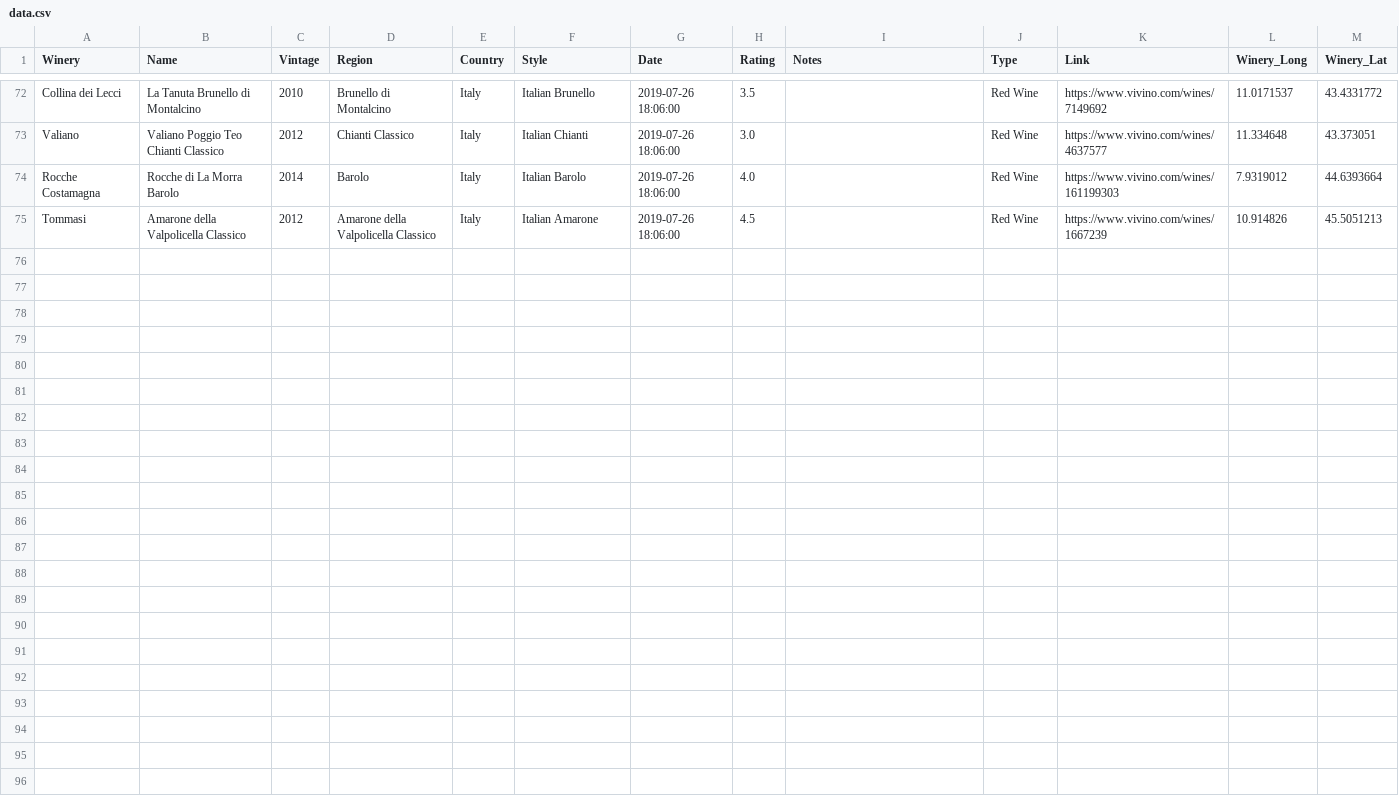
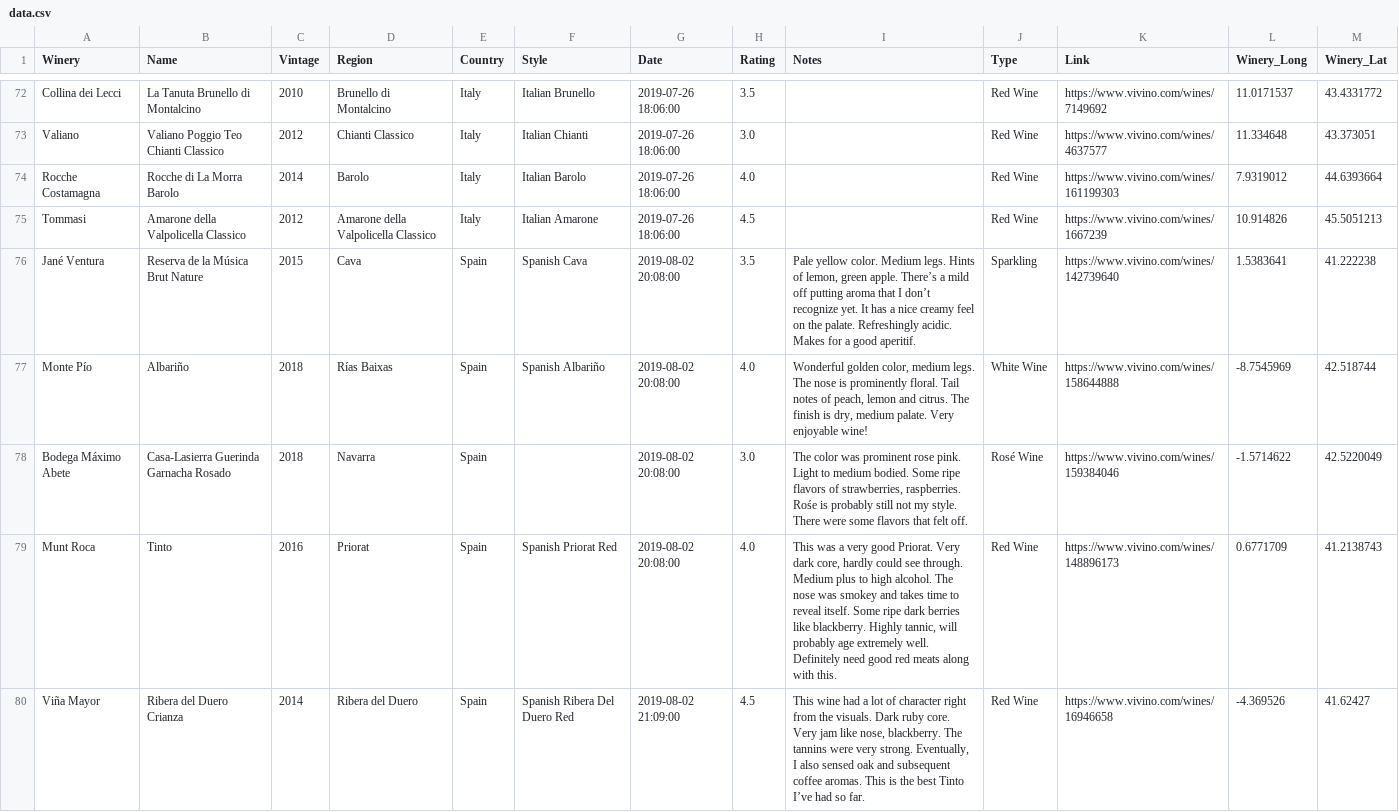
Before and after one commit to activatedgeek/wine-map, a CSV file: data/wines/data.csv, drawn as a sheet; only a part is shown, gaps mark what is left out.

Commit message:
Intro to spain (#12)
* Intro to spain

* update packages

```diff
--- a/data/wines/data.csv
+++ b/data/wines/data.csv
@@ -75 +75,6 @@ Rocche Costamagna,Rocche di La Morra Barolo,2014,Barolo,Italy,Italian Barolo,201
 Tommasi,Amarone della Valpolicella Classico,2012,Amarone della Valpolicella Classico,Italy,Italian Amarone,2019-07-26 18:06:00,4.5,,Red Wine,https://www.vivino.com/wines/1667239,10.914826,45.5051213
+Jané Ventura,Reserva de la Música Brut Nature,2015,Cava,Spain,Spanish Cava,2019-08-02 20:08:00,3.5,"Pale yellow color. Medium legs. Hints of lemon, green apple. There’s a mild off putting aroma that I don’t recognize yet. It has a nice creamy feel on the palate. Refreshingly acidic. Makes for a good aperitif.",Sparkling,https://www.vivino.com/wines/142739640,1.5383641,41.222238
+Monte Pío,Albariño,2018,Rías Baixas,Spain,Spanish Albariño,2019-08-02 20:08:00,4.0,"Wonderful golden color, medium legs. The nose is prominently floral. Tail notes of peach, lemon and citrus. The finish is dry, medium palate. Very enjoyable wine!",White Wine,https://www.vivino.com/wines/158644888,-8.7545969,42.518744
+Bodega Máximo Abete,Casa-Lasierra Guerinda Garnacha Rosado,2018,Navarra,Spain,,2019-08-02 20:08:00,3.0,"The color was prominent rose pink. Light to medium bodied. Some ripe flavors of strawberries, raspberries. Rośe is probably still not my style. There were some flavors that felt off.",Rosé Wine,https://www.vivino.com/wines/159384046,-1.5714622,42.5220049
+Munt Roca,Tinto,2016,Priorat,Spain,Spanish Priorat Red,2019-08-02 20:08:00,4.0,"This was a very good Priorat. Very dark core, hardly could see through. Medium plus to high alcohol. The nose was smokey and takes time to reveal itself. Some ripe dark berries like blackberry. Highly tannic, will probably age extremely well. Definitely need good red meats along with this.",Red Wine,https://www.vivino.com/wines/148896173,0.6771709,41.2138743
+Viña Mayor,Ribera del Duero Crianza,2014,Ribera del Duero,Spain,Spanish Ribera Del Duero Red,2019-08-02 21:09:00,4.5,"This wine had a lot of character right from the visuals. Dark ruby core. Very jam like nose, blackberry. The tannins were very strong. Eventually, I also sensed oak and subsequent coffee aromas. This is the best Tinto I’ve had so far. ",Red Wine,https://www.vivino.com/wines/16946658,-4.369526,41.62427
```
Also changed, not shown: 1 other file.
